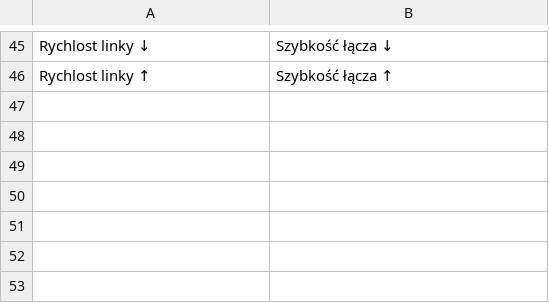
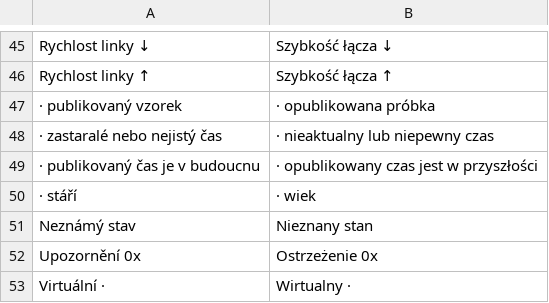
Before and after one commit to nks-hub/nks-taskmgr, a TSV file: src/winui/Strings/pl/native.tsv, drawn as a sheet; only a part is shown, gaps mark what is left out.

```diff
--- a/src/winui/Strings/pl/native.tsv
+++ b/src/winui/Strings/pl/native.tsv
@@ -46 +46,8 @@ Rychlost linky ↓	Szybkość łącza ↓
 Rychlost linky ↑	Szybkość łącza ↑
+ · publikovaný vzorek	 · opublikowana próbka
+ · zastaralé nebo nejistý čas	 · nieaktualny lub niepewny czas
+ · publikovaný čas je v budoucnu	 · opublikowany czas jest w przyszłości
+ · stáří 	 · wiek
+Neznámý stav 	Nieznany stan
+Upozornění 0x	Ostrzeżenie 0x
+Virtuální · 	Wirtualny ·
```
Also changed, not shown: src/winui/Strings/de/native.tsv, src/winui/Strings/en/native.tsv, 3 other files.
